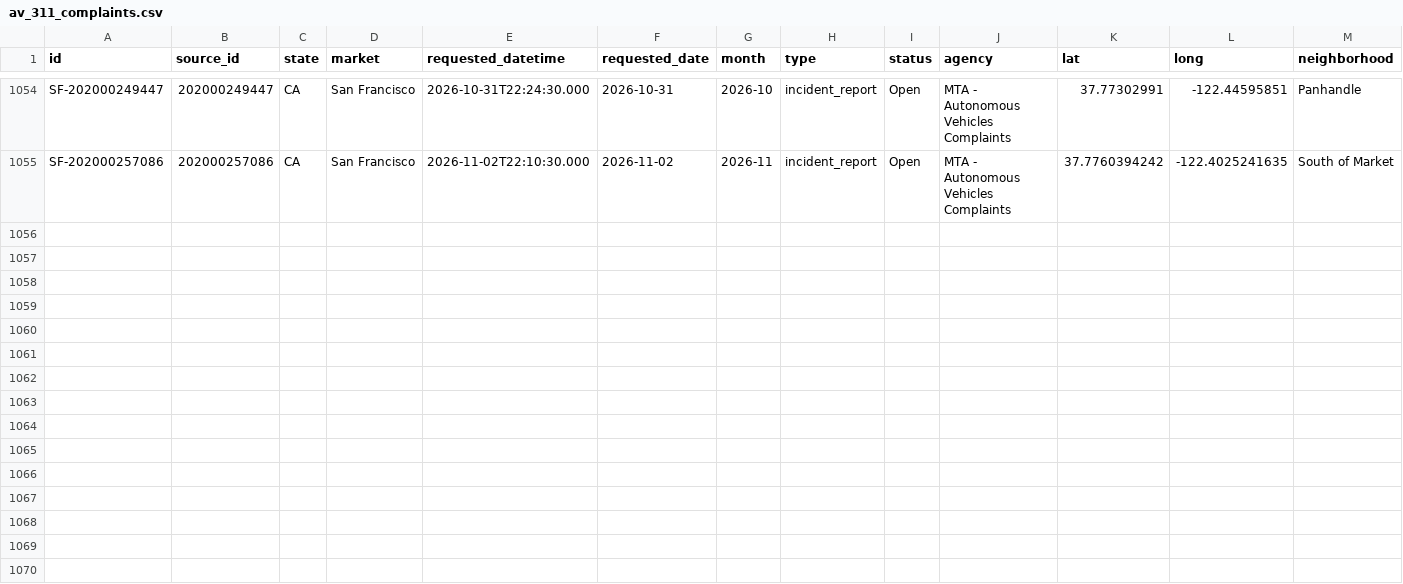
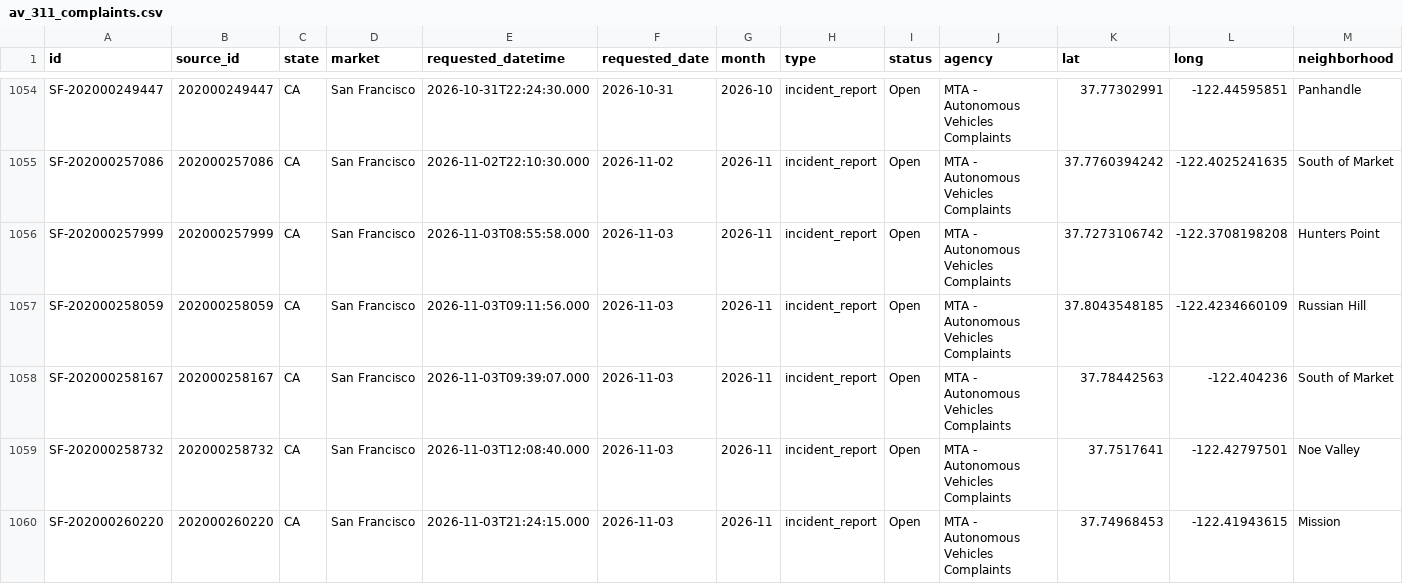
Before and after one commit to av-observatory/av-observatory-web, a CSV file: public/data/av_311_complaints.csv, drawn as a sheet; only a part is shown, gaps mark what is left out; rows hold the shown columns only; the diff names each change by its address in the sheet, - before the commit and + after, or states it on an @@ line.

```diff
--- a/public/data/av_311_complaints.csv
+++ b/public/data/av_311_complaints.csv
+row 1056: SF-202000257999 | 202000257999 | CA | San Francisco | 2026-11-03T08:55:58.000 | 2026-11-03 | 2026-11 | incident_report | Open | MTA - Autonomous Vehicles Complaints | 37.7273106742 | -122.3708198208 | Hunters Point
+row 1057: SF-202000258059 | 202000258059 | CA | San Francisco | 2026-11-03T09:11:56.000 | 2026-11-03 | 2026-11 | incident_report | Open | MTA - Autonomous Vehicles Complaints | 37.8043548185 | -122.4234660109 | Russian Hill
+row 1058: SF-202000258167 | 202000258167 | CA | San Francisco | 2026-11-03T09:39:07.000 | 2026-11-03 | 2026-11 | incident_report | Open | MTA - Autonomous Vehicles Complaints | 37.78442563 | -122.404236 | South of Market
+row 1059: SF-202000258732 | 202000258732 | CA | San Francisco | 2026-11-03T12:08:40.000 | 2026-11-03 | 2026-11 | incident_report | Open | MTA - Autonomous Vehicles Complaints | 37.7517641 | -122.42797501 | Noe Valley
+row 1060: SF-202000260220 | 202000260220 | CA | San Francisco | 2026-11-03T21:24:15.000 | 2026-11-03 | 2026-11 | incident_report | Open | MTA - Autonomous Vehicles Complaints | 37.74968453 | -122.41943615 | Mission
```
Also changed, not shown: public/data/av_311_complaints_monthly.csv, 1 other file.
